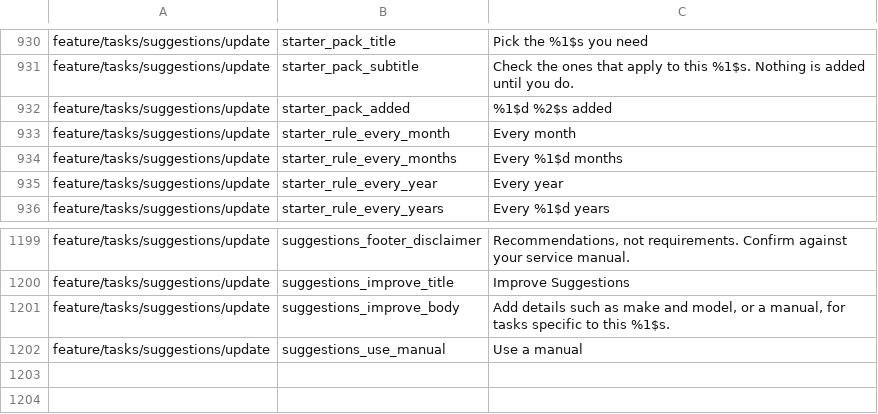
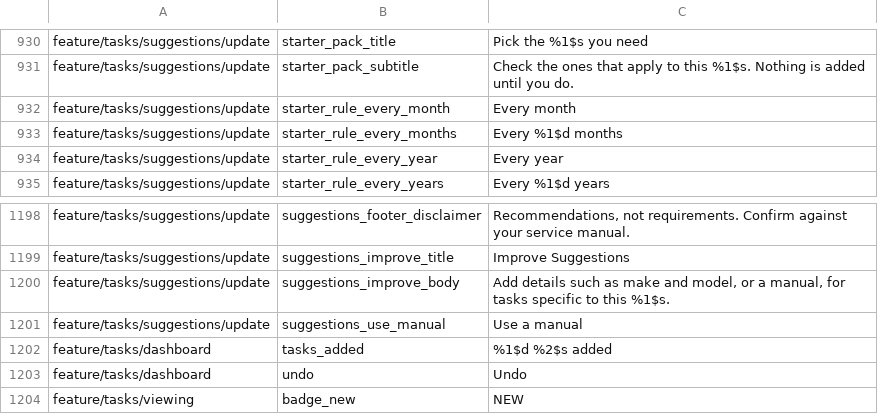
Before and after one commit to fz172/squawkit, a TSV file: core/template/src/androidHostTest/resources/string_snapshot.tsv, drawn as a sheet; only a part is shown, gaps mark what is left out; removed rows and columns are numbered as before the commit, all else as after; the diff names each change by its address in the sheet, - before the commit and + after, or states it on an @@ line.

```diff
--- a/core/template/src/androidHostTest/resources/string_snapshot.tsv
+++ b/core/template/src/androidHostTest/resources/string_snapshot.tsv
-row 932: feature/tasks/suggestions/update | starter_pack_added | %1$d %2$s added
+row 1202: feature/tasks/dashboard | tasks_added | %1$d %2$s added
+row 1203: feature/tasks/dashboard | undo | Undo
+row 1204: feature/tasks/viewing | badge_new | NEW
```
Also changed, not shown: 19 other files.
